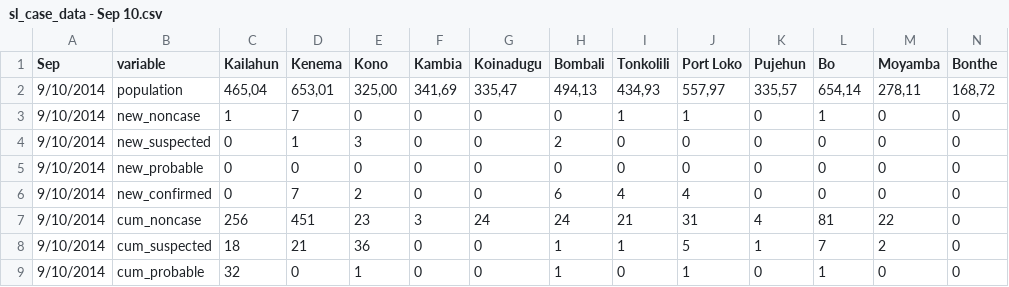
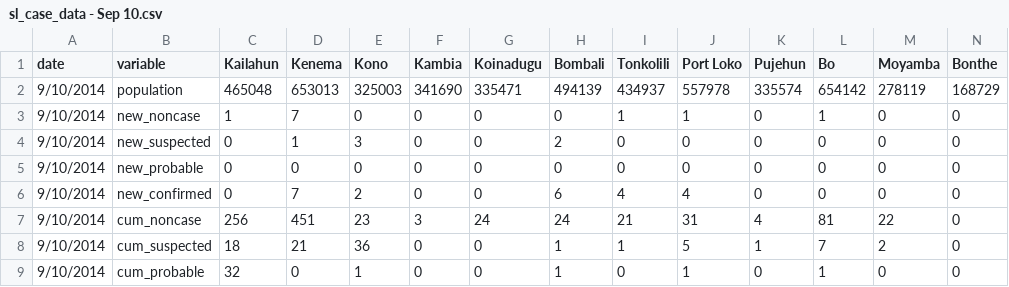
Before and after one commit to cmrivers/ebola, a CSV file: sl_data/sl_case_data - Sep 10.csv, drawn as a sheet; only a part is shown; the diff covers the shown part only; the diff names each change by its address in the sheet, - before the commit and + after, or states it on an @@ line.

```diff
--- a/sl_data/sl_case_data - Sep 10.csv
+++ b/sl_data/sl_case_data - Sep 10.csv
-A1: Sep
+A1: date
-C2 (Kailahun): 465,04
+C2 (Kailahun): 465048
-D2 (Kenema): 653,01
+D2 (Kenema): 653013
-E2 (Kono): 325,00
+E2 (Kono): 325003
-F2 (Kambia): 341,69
+F2 (Kambia): 341690
-G2 (Koinadugu): 335,47
+G2 (Koinadugu): 335471
-H2 (Bombali): 494,13
+H2 (Bombali): 494139
-I2 (Tonkolili): 434,93
+I2 (Tonkolili): 434937
-J2 (Port Loko): 557,97
+J2 (Port Loko): 557978
-K2 (Pujehun): 335,57
+K2 (Pujehun): 335574
-L2 (Bo): 654,14
+L2 (Bo): 654142
-M2 (Moyamba): 278,11
+M2 (Moyamba): 278119
-N2 (Bonthe): 168,72
+N2 (Bonthe): 168729
```
Also changed, not shown: 3 edited cells elsewhere in this file, sl_data/sl_case_data - Aug 13.csv.
